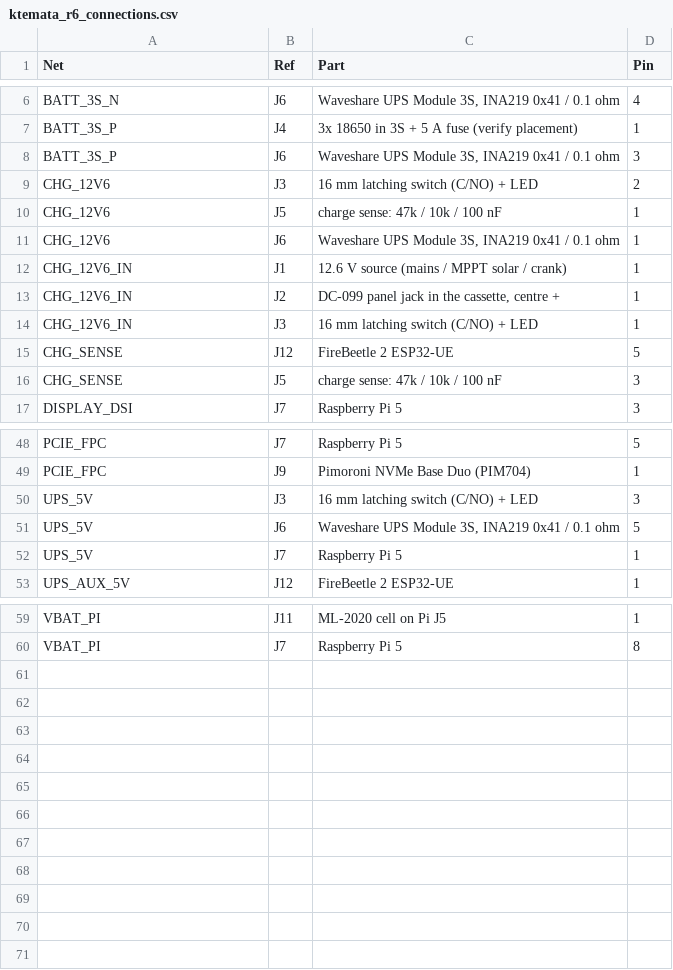
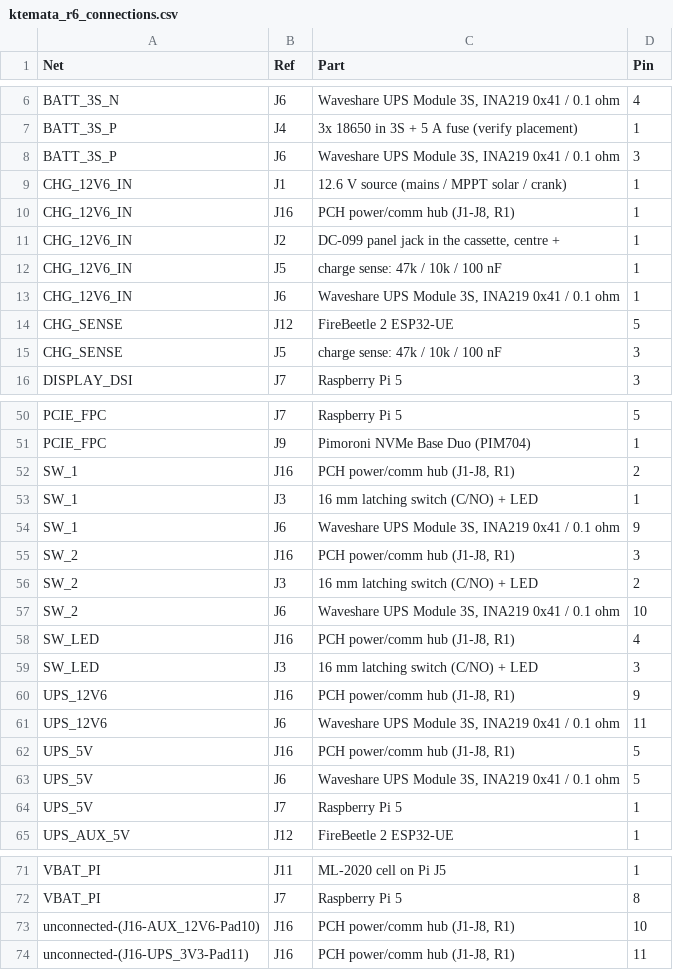
Before and after one commit to jsoeterbroek/ktemata, a CSV file: docs/kicad/r6/ktemata_r6_connections.csv, drawn as a sheet; only a part is shown, gaps mark what is left out; the diff covers the shown part only.

Commit message:
feat(r6): include the PCH block in the system schematic
- Added Ktemata:PCH as J16 on /Power: charge pass-through, panel/UPS switch, LED, UPS 5V/I2C and 12.6V aux.
- Extended UPS3S with switch-input and 12.6V-output pins; PCH 3V3 and aux output are marked no-connect spares.
- The panel switch now drives the UPS switch input; CHG_12V6_IN is unswitched and the charge sense taps it.
- Regenerated ktemata_r6_connections.csv; ERC 0 violations, BOM-link check passes.
- WIRING.md records J16 and the revised charge/switch rules.

```diff
--- a/docs/kicad/r6/ktemata_r6_connections.csv
+++ b/docs/kicad/r6/ktemata_r6_connections.csv
@@ -8,8 +8,7 @@ BATT_3S_P,J4,3x 18650 in 3S + 5 A fuse (verify placement),1
 BATT_3S_P,J6,"Waveshare UPS Module 3S, INA219 0x41 / 0.1 ohm",3
-CHG_12V6,J3,16 mm latching switch (C/NO) + LED,2
-CHG_12V6,J5,charge sense: 47k / 10k / 100 nF,1
-CHG_12V6,J6,"Waveshare UPS Module 3S, INA219 0x41 / 0.1 ohm",1
 CHG_12V6_IN,J1,12.6 V source (mains / MPPT solar / crank),1
+CHG_12V6_IN,J16,"PCH power/comm hub (J1-J8, R1)",1
 CHG_12V6_IN,J2,"DC-099 panel jack in the cassette, centre +",1
-CHG_12V6_IN,J3,16 mm latching switch (C/NO) + LED,1
+CHG_12V6_IN,J5,charge sense: 47k / 10k / 100 nF,1
+CHG_12V6_IN,J6,"Waveshare UPS Module 3S, INA219 0x41 / 0.1 ohm",1
 CHG_SENSE,J12,FireBeetle 2 ESP32-UE,5
@@ -49,3 +51,13 @@ PCIE_FPC,J7,Raspberry Pi 5,5
 PCIE_FPC,J9,Pimoroni NVMe Base Duo (PIM704),1
-UPS_5V,J3,16 mm latching switch (C/NO) + LED,3
+SW_1,J16,"PCH power/comm hub (J1-J8, R1)",2
+SW_1,J3,16 mm latching switch (C/NO) + LED,1
+SW_1,J6,"Waveshare UPS Module 3S, INA219 0x41 / 0.1 ohm",9
+SW_2,J16,"PCH power/comm hub (J1-J8, R1)",3
+SW_2,J3,16 mm latching switch (C/NO) + LED,2
+SW_2,J6,"Waveshare UPS Module 3S, INA219 0x41 / 0.1 ohm",10
+SW_LED,J16,"PCH power/comm hub (J1-J8, R1)",4
+SW_LED,J3,16 mm latching switch (C/NO) + LED,3
+UPS_12V6,J16,"PCH power/comm hub (J1-J8, R1)",9
+UPS_12V6,J6,"Waveshare UPS Module 3S, INA219 0x41 / 0.1 ohm",11
+UPS_5V,J16,"PCH power/comm hub (J1-J8, R1)",5
 UPS_5V,J6,"Waveshare UPS Module 3S, INA219 0x41 / 0.1 ohm",5
@@ -60 +72,3 @@ VBAT_PI,J11,ML-2020 cell on Pi J5,1
 VBAT_PI,J7,Raspberry Pi 5,8
+unconnected-(J16-AUX_12V6-Pad10),J16,"PCH power/comm hub (J1-J8, R1)",10
+unconnected-(J16-UPS_3V3-Pad11),J16,"PCH power/comm hub (J1-J8, R1)",11
```
Also changed, not shown: 3 added rows elsewhere in this file, 4 other files.
